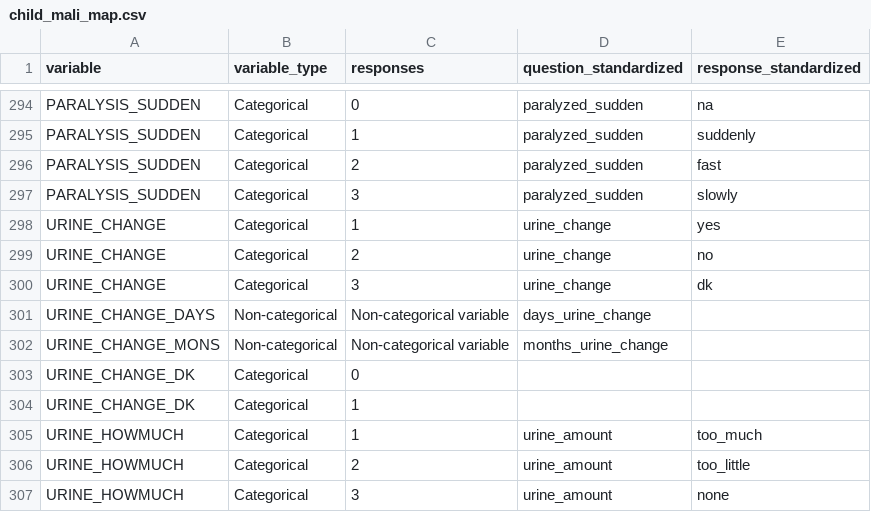
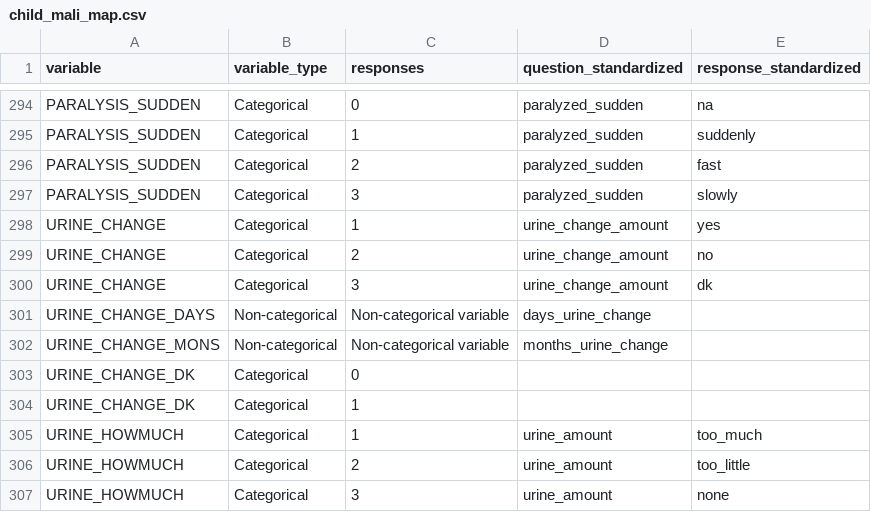
Before and after one commit to databrew/vida, a CSV file: mappers/mali/child_mali_map.csv, drawn as a sheet; only a part is shown, gaps mark what is left out.

```diff
--- a/mappers/mali/child_mali_map.csv
+++ b/mappers/mali/child_mali_map.csv
@@ -297,5 +297,5 @@ PARALYSIS_SUDDEN,Categorical,2,paralyzed_sudden,fast
 PARALYSIS_SUDDEN,Categorical,3,paralyzed_sudden,slowly
-URINE_CHANGE,Categorical,1,urine_change,yes
-URINE_CHANGE,Categorical,2,urine_change,no
-URINE_CHANGE,Categorical,3,urine_change,dk
+URINE_CHANGE,Categorical,1,urine_change_amount,yes
+URINE_CHANGE,Categorical,2,urine_change_amount,no
+URINE_CHANGE,Categorical,3,urine_change_amount,dk
 URINE_CHANGE_DAYS,Non-categorical,Non-categorical variable,days_urine_change,
```
Also changed, not shown: mappers/gambia/bn_hdss/c2016_map.csv, mappers/gambia/bs_hdss/c16_map.csv, 18 other files.
